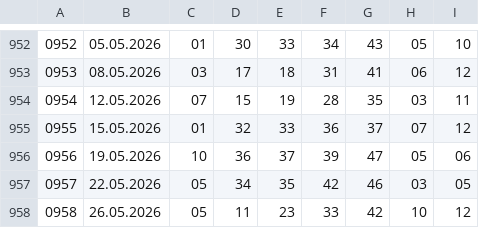
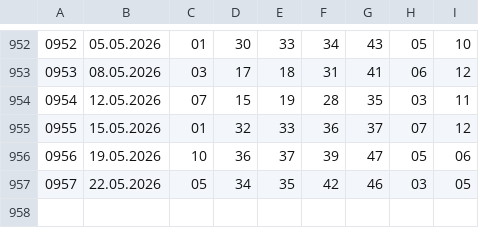
Before and after one commit to rescue3dcom-hub/lotto-data, a CSV file: eurojackpot.csv, drawn as a sheet; only a part is shown, gaps mark what is left out; the diff names each change by its address in the sheet, - before the commit and + after, or states it on an @@ line.

```diff
--- a/eurojackpot.csv
+++ b/eurojackpot.csv
-row 958: 0958 | 26.05.2026 | 05 | 11 | 23 | 33 | 42 | 10 | 12
```
Also changed, not shown: lotto.csv, mini_lotto.csv.
